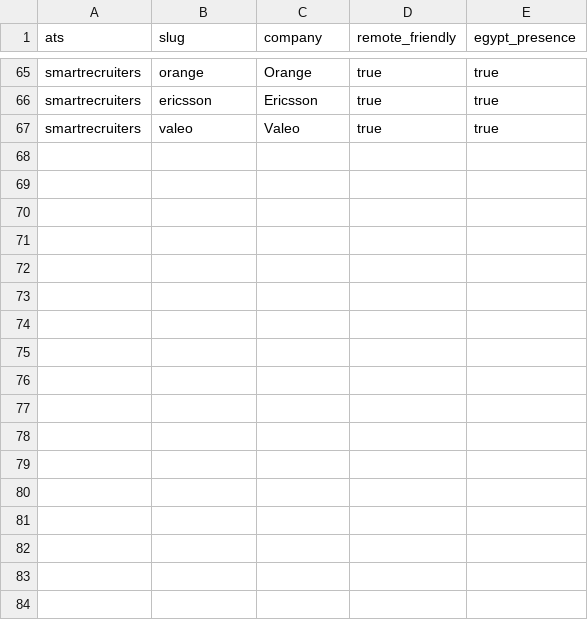
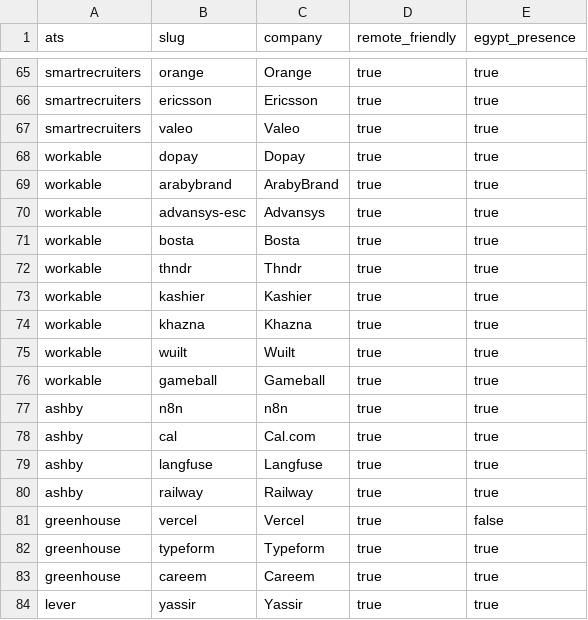
Before and after one commit to hazalkoom/Job-seeker, a CSV file: data/ats_companies.csv, drawn as a sheet; only a part is shown, gaps mark what is left out.

Commit message:
feat(round3): add Gmail alert parsers, inbox reconciler, ATS resolver, Egypt locations, and 1-tap manual cards

```diff
--- a/data/ats_companies.csv
+++ b/data/ats_companies.csv
@@ -67 +67,18 @@ smartrecruiters,ericsson,Ericsson,true,true
 smartrecruiters,valeo,Valeo,true,true
+workable,dopay,Dopay,true,true
+workable,arabybrand,ArabyBrand,true,true
+workable,advansys-esc,Advansys,true,true
+workable,bosta,Bosta,true,true
+workable,thndr,Thndr,true,true
+workable,kashier,Kashier,true,true
+workable,khazna,Khazna,true,true
+workable,wuilt,Wuilt,true,true
+workable,gameball,Gameball,true,true
+ashby,n8n,n8n,true,true
+ashby,cal,Cal.com,true,true
+ashby,langfuse,Langfuse,true,true
+ashby,railway,Railway,true,true
+greenhouse,vercel,Vercel,true,false
+greenhouse,typeform,Typeform,true,true
+greenhouse,careem,Careem,true,true
+lever,yassir,Yassir,true,true
```
Also changed, not shown: 11 other files.
